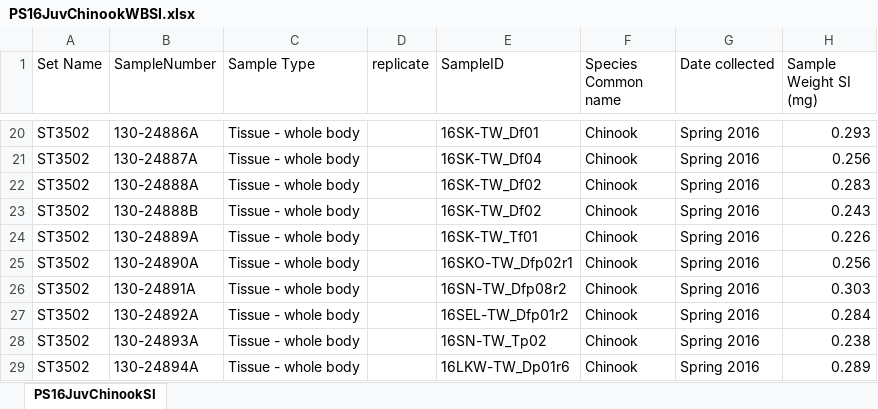
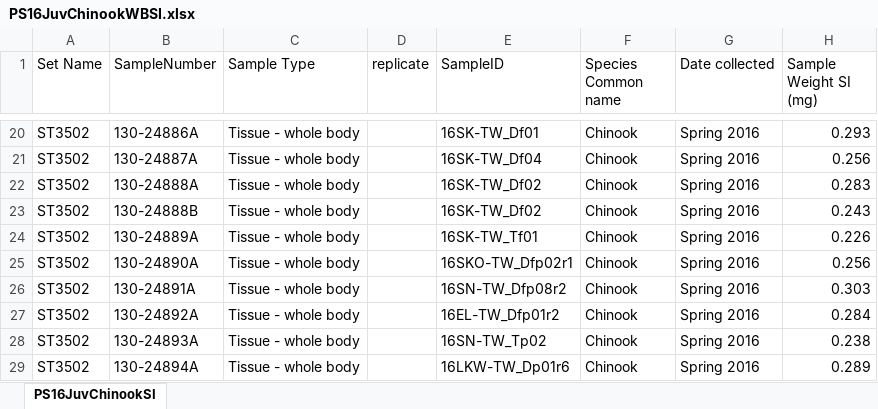
Before and after one commit to ACarey258/JuvChinook-Data-merge, an Excel workbook: PS16JuvChinookWBSI.xlsx, sheet PS16JuvChinookSI, drawn as a sheet; only a part is shown, gaps mark what is left out; values as stored, in another font and other column widths than the file's, no borders; the diff names each change by its address in the sheet, - before the commit and + after, or states it on an @@ line.

```diff
--- a/PS16JuvChinookWBSI.xlsx (sheet PS16JuvChinookSI)
+++ b/PS16JuvChinookWBSI.xlsx (sheet PS16JuvChinookSI)
-E27 (SampleID): 16SEL-TW_Dfp01r2
+E27 (SampleID): 16EL-TW_Dfp01r2
```
Also changed, not shown: 3 other files.
